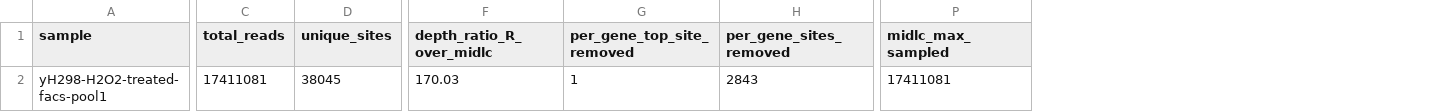
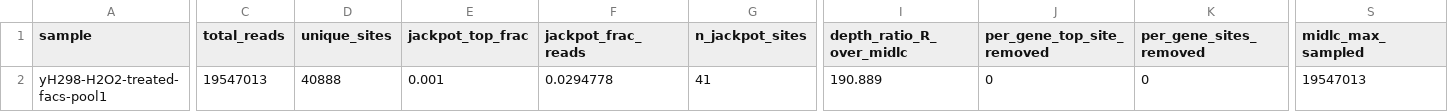
Before and after one commit to jayelazuno/HermesTnseq, a CSV file: 07.QC/yH298-H2O2-treated-facs-pool1/yH298-H2O2-treated-facs-pool1.summary.csv, drawn as a sheet; only a part is shown, gaps mark what is left out; addresses are those after the commit; the diff covers the shown part only; the diff names each change by its address in the sheet, - before the commit and + after, or states it on an @@ line.

```diff
--- a/07.QC/yH298-H2O2-treated-facs-pool1/yH298-H2O2-treated-facs-pool1.summary.csv
+++ b/07.QC/yH298-H2O2-treated-facs-pool1/yH298-H2O2-treated-facs-pool1.summary.csv
+column E (jackpot_top_frac), row 2: 0.001
+column F (jackpot_frac_reads), row 2: 0.0294778
+column G (n_jackpot_sites), row 2: 41
-C2 (total_reads): 17411081
+C2 (total_reads): 19547013
-D2 (unique_sites): 38045
+D2 (unique_sites): 40888
-I2 (depth_ratio_R_over_midlc): 170.03
+I2 (depth_ratio_R_over_midlc): 190.889
-J2 (per_gene_top_site_removed): 1
+J2 (per_gene_top_site_removed): 0
-K2 (per_gene_sites_removed): 2843
+K2 (per_gene_sites_removed): 0
-S2 (midlc_max_sampled): 17411081
+S2 (midlc_max_sampled): 19547013
```
Also changed, not shown: 1 edited cell elsewhere in this file, 07.QC/library_diagnostics.summary.csv, 07.QC/yH298-H2O2-treated-facs-pool2/yH298-H2O2-treated-facs-pool2.summary.csv, 50 other files.
